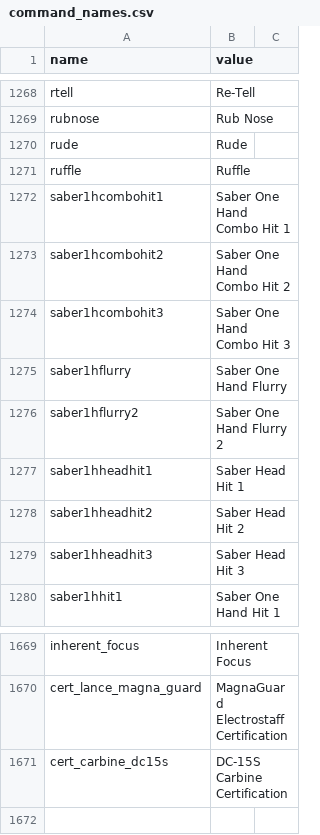
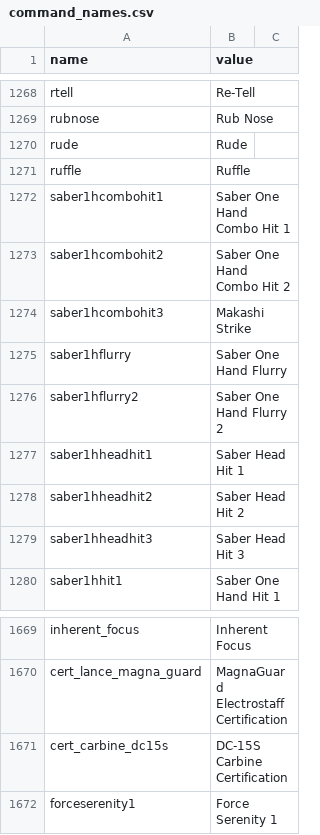
Before and after one commit to jeremyrich57/AOTC_SkillPlanner, a CSV file: public/csv/command_names.csv, drawn as a sheet; only a part is shown, gaps mark what is left out.

```diff
--- a/public/csv/command_names.csv
+++ b/public/csv/command_names.csv
@@ -1273,3 +1273,3 @@ saber1hcombohit1, Saber One Hand Combo Hit 1
 saber1hcombohit2, Saber One Hand Combo Hit 2
-saber1hcombohit3, Saber One Hand Combo Hit 3
+saber1hcombohit3, Makashi Strike
 saber1hflurry, Saber One Hand Flurry
@@ -1671 +1671,2 @@ cert_lance_magna_guard, MagnaGuard Electrostaff Certification
 cert_carbine_dc15s, DC-15S Carbine Certification
+forceserenity1, Force Serenity 1
```
Also changed, not shown: public/csv/command_descriptions.csv, 4 other files.
